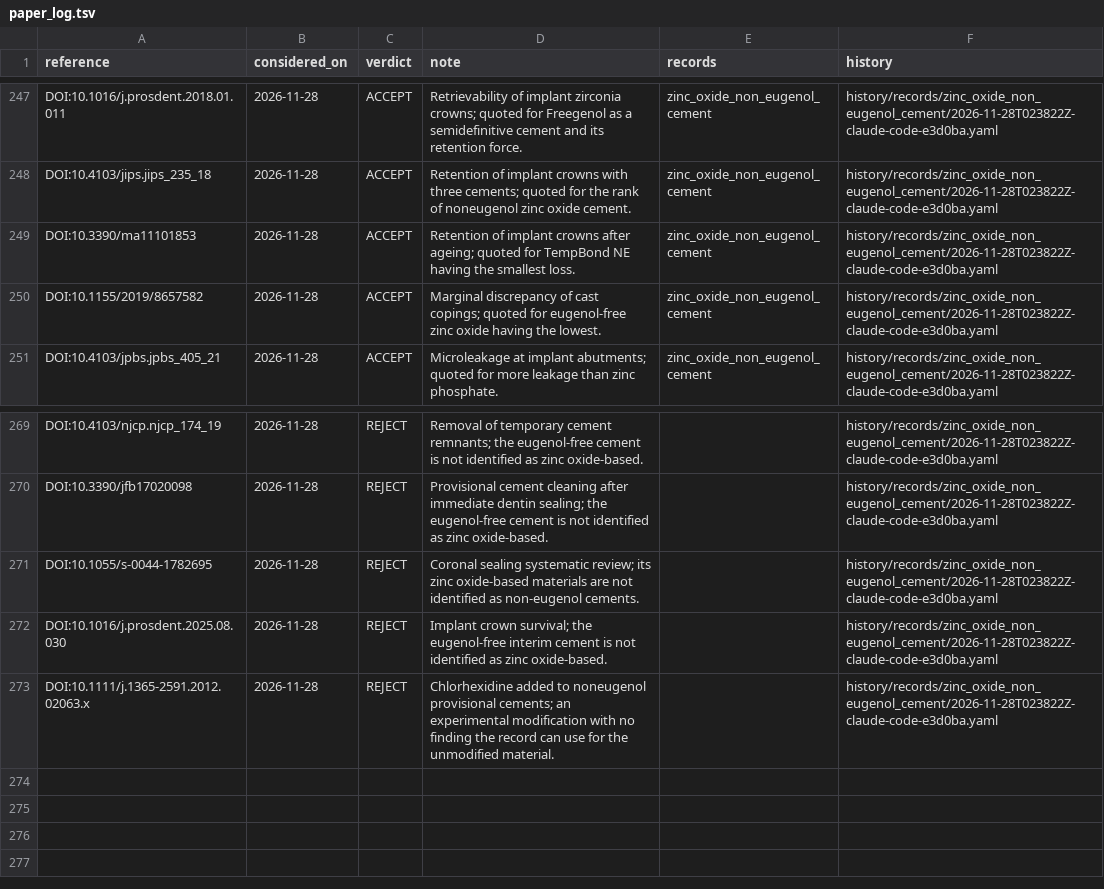
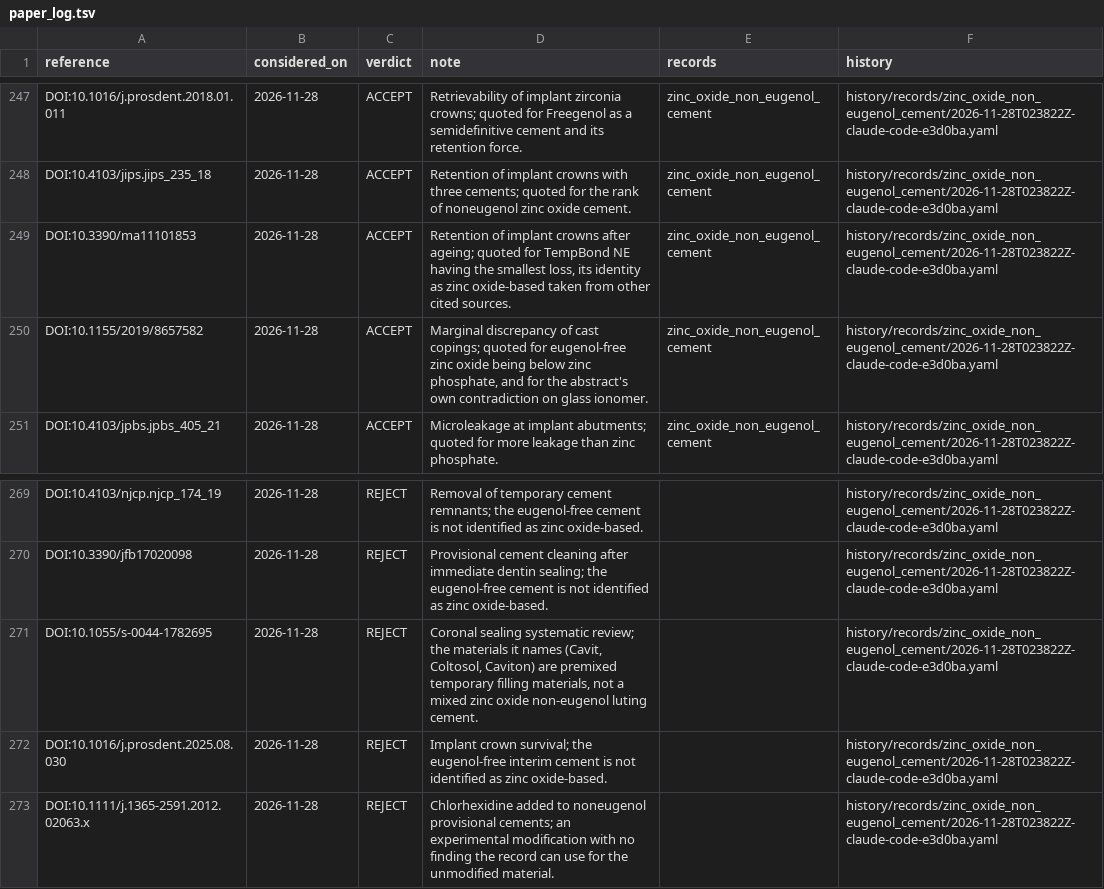
Before and after one commit to caufieldjh/dentamech, a TSV file: curation/paper_log.tsv, drawn as a sheet; only a part is shown, gaps mark what is left out.

```diff
--- a/curation/paper_log.tsv
+++ b/curation/paper_log.tsv
@@ -248,4 +248,4 @@ DOI:10.1016/j.prosdent.2018.01.011	2026-11-28	ACCEPT	Retrievability of implant z
 DOI:10.4103/jips.jips_235_18	2026-11-28	ACCEPT	Retention of implant crowns with three cements; quoted for the rank of noneugenol zinc oxide cement.	zinc_oxide_non_eugenol_cement	history/records/zinc_oxide_non_eugenol_cement/2026-11-28T023822Z-claude-code-e3d0ba.yaml
-DOI:10.3390/ma11101853	2026-11-28	ACCEPT	Retention of implant crowns after ageing; quoted for TempBond NE having the smallest loss.	zinc_oxide_non_eugenol_cement	history/records/zinc_oxide_non_eugenol_cement/2026-11-28T023822Z-claude-code-e3d0ba.yaml
-DOI:10.1155/2019/8657582	2026-11-28	ACCEPT	Marginal discrepancy of cast copings; quoted for eugenol-free zinc oxide having the lowest.	zinc_oxide_non_eugenol_cement	history/records/zinc_oxide_non_eugenol_cement/2026-11-28T023822Z-claude-code-e3d0ba.yaml
+DOI:10.3390/ma11101853	2026-11-28	ACCEPT	Retention of implant crowns after ageing; quoted for TempBond NE having the smallest loss, its identity as zinc oxide-based taken from other cited sources.	zinc_oxide_non_eugenol_cement	history/records/zinc_oxide_non_eugenol_cement/2026-11-28T023822Z-claude-code-e3d0ba.yaml
+DOI:10.1155/2019/8657582	2026-11-28	ACCEPT	Marginal discrepancy of cast copings; quoted for eugenol-free zinc oxide being below zinc phosphate, and for the abstract's own contradiction on glass ionomer.	zinc_oxide_non_eugenol_cement	history/records/zinc_oxide_non_eugenol_cement/2026-11-28T023822Z-claude-code-e3d0ba.yaml
 DOI:10.4103/jpbs.jpbs_405_21	2026-11-28	ACCEPT	Microleakage at implant abutments; quoted for more leakage than zinc phosphate.	zinc_oxide_non_eugenol_cement	history/records/zinc_oxide_non_eugenol_cement/2026-11-28T023822Z-claude-code-e3d0ba.yaml
@@ -270,3 +270,3 @@ DOI:10.4103/njcp.njcp_174_19	2026-11-28	REJECT	Removal of temporary cement remna
 DOI:10.3390/jfb17020098	2026-11-28	REJECT	Provisional cement cleaning after immediate dentin sealing; the eugenol-free cement is not identified as zinc oxide-based.		history/records/zinc_oxide_non_eugenol_cement/2026-11-28T023822Z-claude-code-e3d0ba.yaml
-DOI:10.1055/s-0044-1782695	2026-11-28	REJECT	Coronal sealing systematic review; its zinc oxide-based materials are not identified as non-eugenol cements.		history/records/zinc_oxide_non_eugenol_cement/2026-11-28T023822Z-claude-code-e3d0ba.yaml
+DOI:10.1055/s-0044-1782695	2026-11-28	REJECT	Coronal sealing systematic review; the materials it names (Cavit, Coltosol, Caviton) are premixed temporary filling materials, not a mixed zinc oxide non-eugenol luting cement.		history/records/zinc_oxide_non_eugenol_cement/2026-11-28T023822Z-claude-code-e3d0ba.yaml
 DOI:10.1016/j.prosdent.2025.08.030	2026-11-28	REJECT	Implant crown survival; the eugenol-free interim cement is not identified as zinc oxide-based.		history/records/zinc_oxide_non_eugenol_cement/2026-11-28T023822Z-claude-code-e3d0ba.yaml
```
Also changed, not shown: 2 other files.
